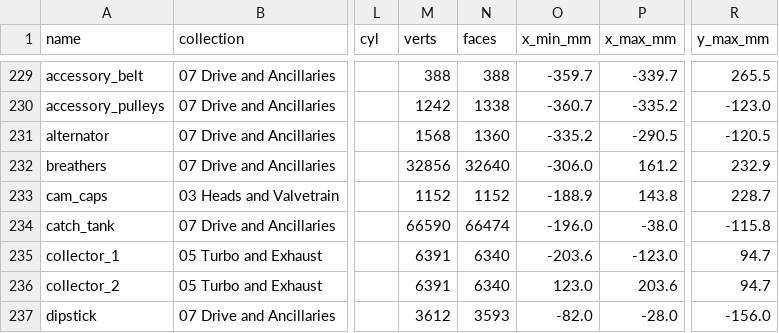
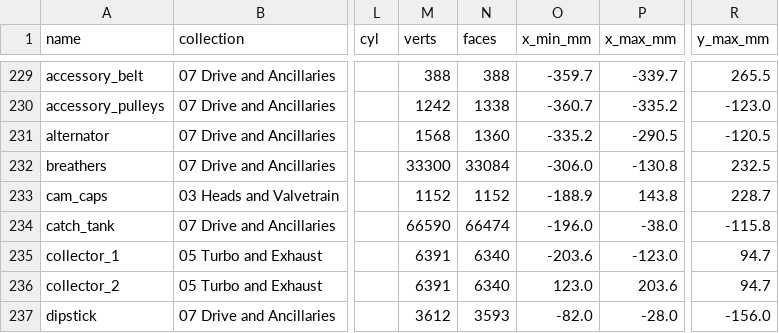
Before and after one commit to krabduke/car-engine-v8-hybrid, a CSV file: build/parts.csv, drawn as a sheet; only a part is shown, gaps mark what is left out; the diff names each change by its address in the sheet, - before the commit and + after, or states it on an @@ line.

```diff
--- a/build/parts.csv
+++ b/build/parts.csv
-M232 (verts): 32856
+M232 (verts): 33300
-N232 (faces): 32640
+N232 (faces): 33084
-P232 (x_max_mm): 161.2
+P232 (x_max_mm): -130.8
-R232 (y_max_mm): 232.9
+R232 (y_max_mm): 232.5
```
Also changed, not shown: 3 other files.
